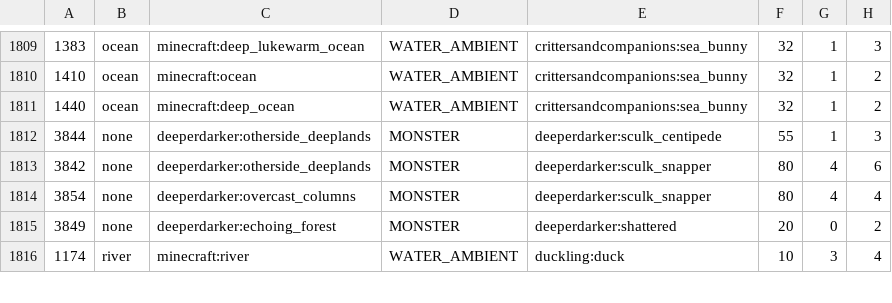
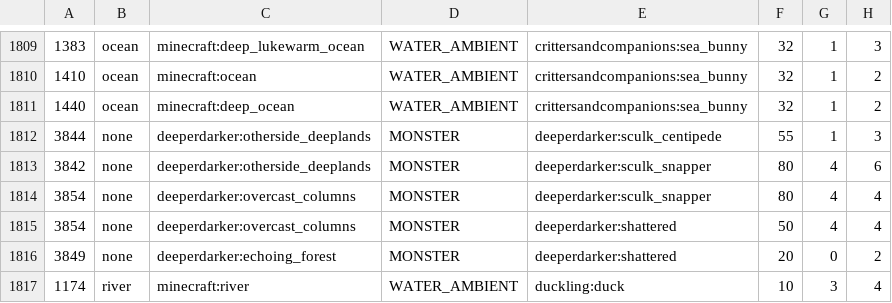
Before and after one commit to katubug/CottageWitch119, a CSV file: config/spawnbalanceutility/BiomeMobWeight.csv, drawn as a sheet; only a part is shown, gaps mark what is left out; the diff names each change by its address in the sheet, - before the commit and + after, or states it on an @@ line.

```diff
--- a/config/spawnbalanceutility/BiomeMobWeight.csv
+++ b/config/spawnbalanceutility/BiomeMobWeight.csv
+row 1815: 3854 | none | deeperdarker:overcast_columns | MONSTER | deeperdarker:shattered | 50 | 4 | 4
```
Also changed, not shown: 28 other files.
